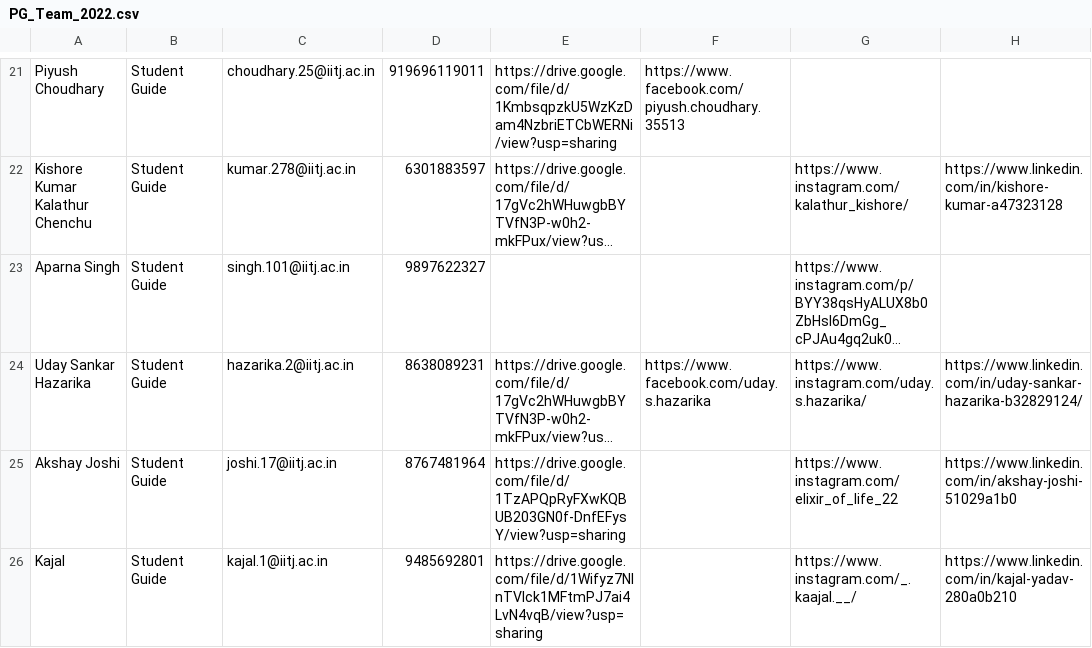
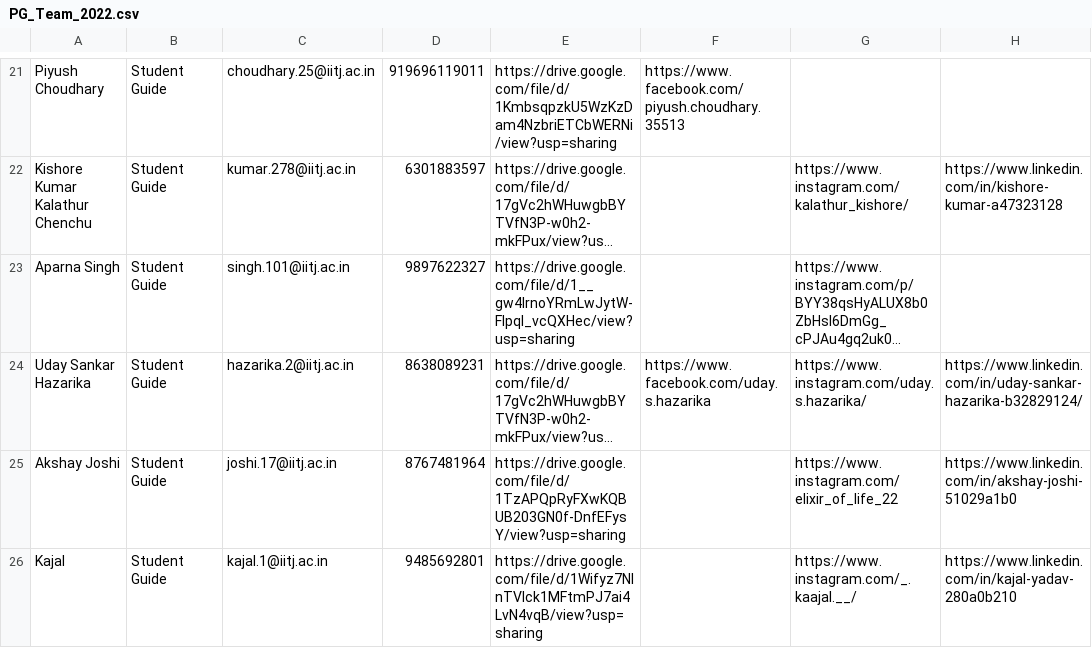
Before and after one commit to joetho786/CS-website, a CSV file: cs/PG_Team_2022.csv, drawn as a sheet; only a part is shown, gaps mark what is left out; long unchanged cells end in …; the diff names each change by its address in the sheet, - before the commit and + after, or states it on an @@ line.

Commit message:
Update PG_Team_2022.csv

```diff
--- a/cs/PG_Team_2022.csv
+++ b/cs/PG_Team_2022.csv
-E23: (empty)
+E23: https://drive.google.com/file/d/1__gw4lrnoYRmLwJytW-FIpql_vcQXHec/view?usp=sharing
```
